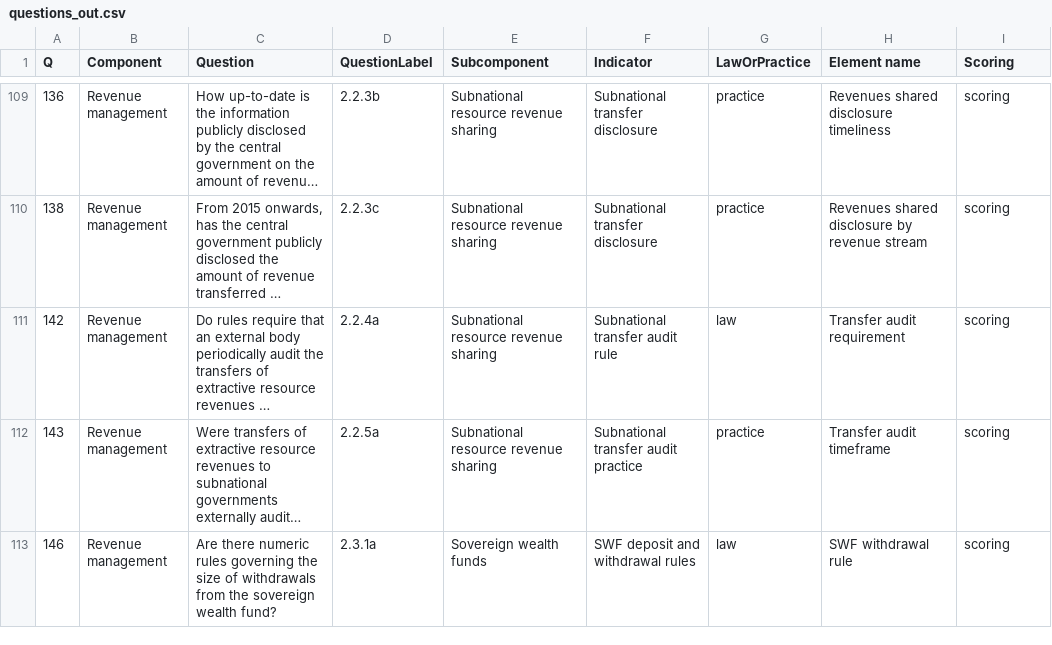
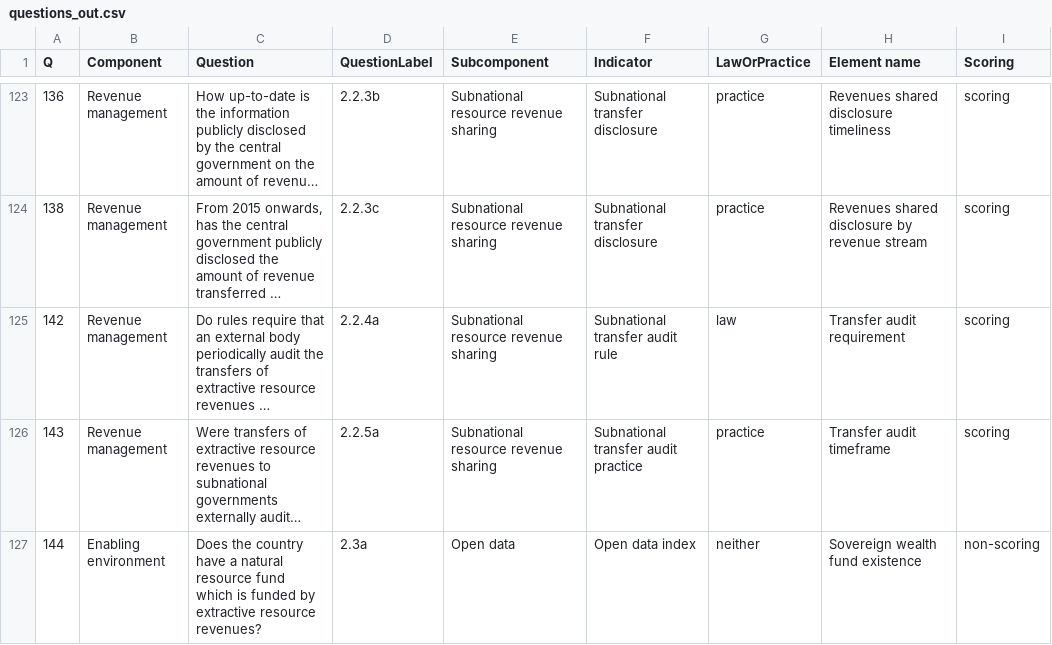
Before and after one commit to NRGI/resourcedata.org, a CSV file: harvesters/rgi/scripts/questions_out.csv, drawn as a sheet; only a part is shown, gaps mark what is left out; the shorter side is filled out with more unchanged rows; long unchanged cells end in …; the diff covers the shown part only; the diff names each change by its address in the sheet, - before the commit and + after, or states it on an @@ line.

Commit message:
Final version of imports pre deploy of data to staging and production with new schema

```diff
--- a/harvesters/rgi/scripts/questions_out.csv
+++ b/harvesters/rgi/scripts/questions_out.csv
+row 127: 144 | Enabling environment | Does the country have a natural resource fund which is funded by extractive resource revenues? | 2.3a | Open data | Open data index | neither | Sovereign wealth fund existence | non-scoring
```
Also changed, not shown: 15 added rows elsewhere in this file, 4 other files.
